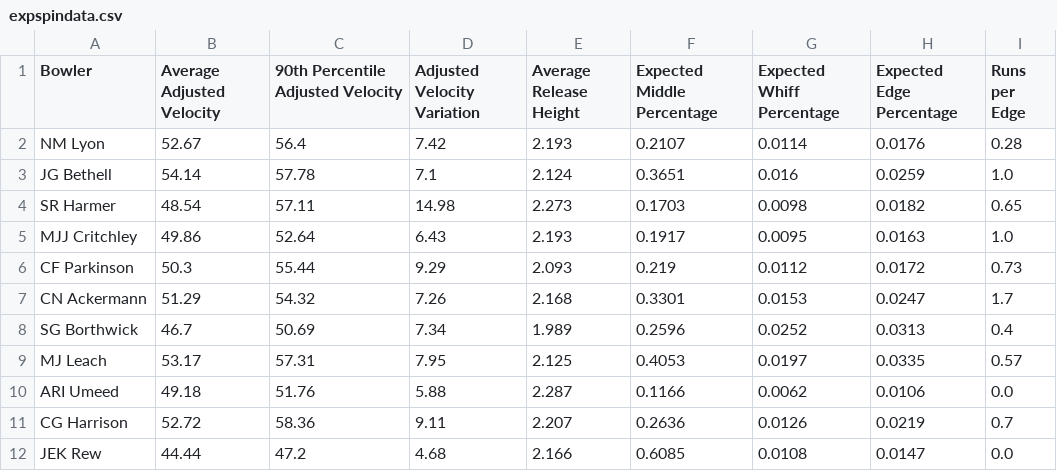
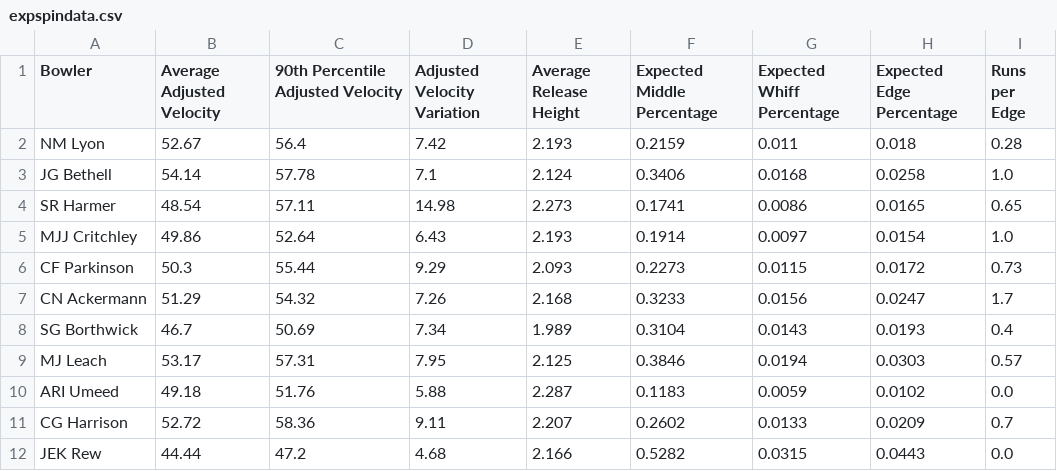
Before and after one commit to cacklor/bowler_app, a CSV file: expspindata.csv, drawn as a sheet; only a part is shown; the diff covers the shown part only.

```diff
--- a/expspindata.csv
+++ b/expspindata.csv
@@ -1,12 +1,12 @@
 Bowler,Average Adjusted Velocity,90th Percentile Adjusted Velocity,Adjusted Velocity Variation,Average Release Height,Expected Middle Percentage,Expected Whiff Percentage,Expected Edge Percentage,Runs per Edge
-NM Lyon,52.67,56.4,7.42,2.193,0.2107,0.0114,0.0176,0.28
-JG Bethell,54.14,57.78,7.1,2.124,0.3651,0.016,0.0259,1.0
-SR Harmer,48.54,57.11,14.98,2.273,0.1703,0.0098,0.0182,0.65
-MJJ Critchley,49.86,52.64,6.43,2.193,0.1917,0.0095,0.0163,1.0
-CF Parkinson,50.3,55.44,9.29,2.093,0.219,0.0112,0.0172,0.73
-CN Ackermann,51.29,54.32,7.26,2.168,0.3301,0.0153,0.0247,1.7
-SG Borthwick,46.7,50.69,7.34,1.989,0.2596,0.0252,0.0313,0.4
-MJ Leach,53.17,57.31,7.95,2.125,0.4053,0.0197,0.0335,0.57
-ARI Umeed,49.18,51.76,5.88,2.287,0.1166,0.0062,0.0106,0.0
-CG Harrison,52.72,58.36,9.11,2.207,0.2636,0.0126,0.0219,0.7
-JEK Rew,44.44,47.2,4.68,2.166,0.6085,0.0108,0.0147,0.0
+NM Lyon,52.67,56.4,7.42,2.193,0.2159,0.011,0.018,0.28
+JG Bethell,54.14,57.78,7.1,2.124,0.3406,0.0168,0.0258,1.0
+SR Harmer,48.54,57.11,14.98,2.273,0.1741,0.0086,0.0165,0.65
+MJJ Critchley,49.86,52.64,6.43,2.193,0.1914,0.0097,0.0154,1.0
+CF Parkinson,50.3,55.44,9.29,2.093,0.2273,0.0115,0.0172,0.73
+CN Ackermann,51.29,54.32,7.26,2.168,0.3233,0.0156,0.0247,1.7
+SG Borthwick,46.7,50.69,7.34,1.989,0.3104,0.0143,0.0193,0.4
+MJ Leach,53.17,57.31,7.95,2.125,0.3846,0.0194,0.0303,0.57
+ARI Umeed,49.18,51.76,5.88,2.287,0.1183,0.0059,0.0102,0.0
+CG Harrison,52.72,58.36,9.11,2.207,0.2602,0.0133,0.0209,0.7
+JEK Rew,44.44,47.2,4.68,2.166,0.5282,0.0315,0.0443,0.0
```
Also changed, not shown: 108 edited cells elsewhere in this file, exppacedata.csv, exppacepercentileranks.csv, 4 other files.
